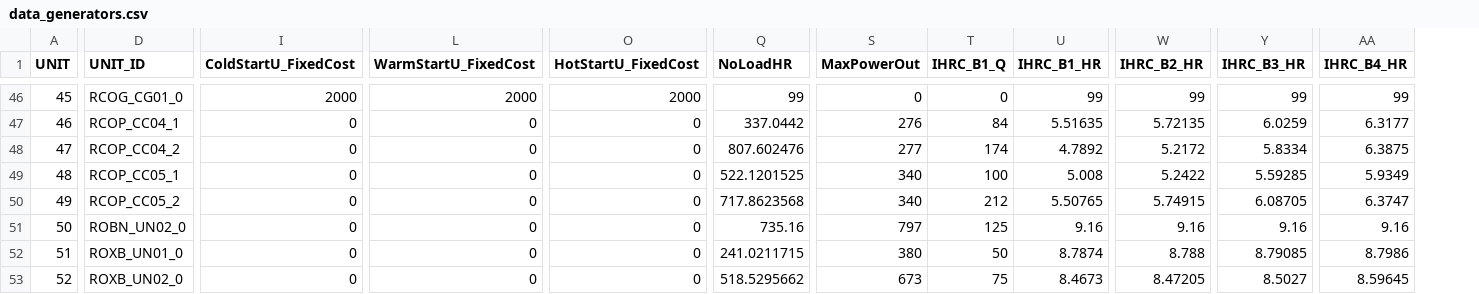
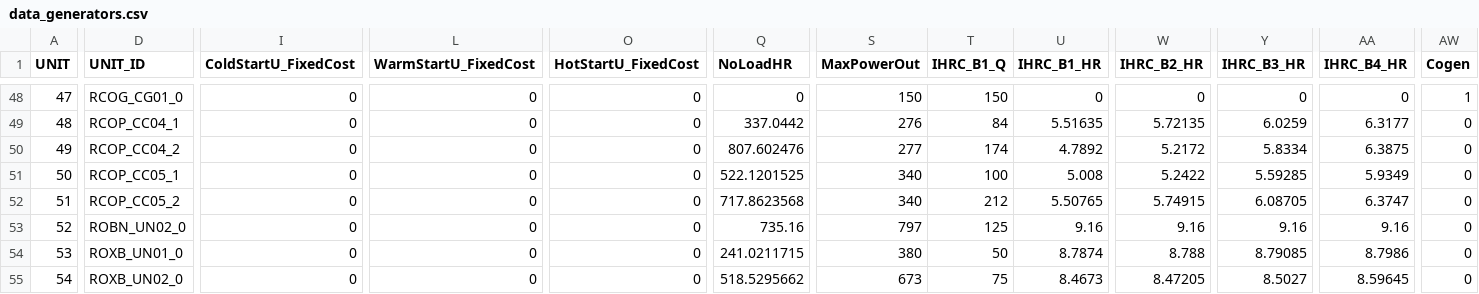
Before and after one commit to power-systems-op/grace-arpae, a CSV file: UnitCommitment_BAU/inputs/csv/data_generators.csv, drawn as a sheet; only a part is shown, gaps mark what is left out; addresses are those after the commit; the diff covers the shown part only; the diff names each change by its address in the sheet, - before the commit and + after, or states it on an @@ line.

```diff
--- a/UnitCommitment_BAU/inputs/csv/data_generators.csv
+++ b/UnitCommitment_BAU/inputs/csv/data_generators.csv
+column AW (Cogen), rows 48-55: 1 | 0 | 0 | 0 | 0 | 0 | 0 | 0
@@ column A (UNIT) renumbered from row 11 down @@
-I48 (ColdStartU_FixedCost): 2000
+I48 (ColdStartU_FixedCost): 0
-L48 (WarmStartU_FixedCost): 2000
+L48 (WarmStartU_FixedCost): 0
-O48 (HotStartU_FixedCost): 2000
+O48 (HotStartU_FixedCost): 0
-Q48 (NoLoadHR): 99
+Q48 (NoLoadHR): 0
-S48 (MaxPowerOut): 0
+S48 (MaxPowerOut): 150
-T48 (IHRC_B1_Q): 0
+T48 (IHRC_B1_Q): 150
-U48 (IHRC_B1_HR): 99
+U48 (IHRC_B1_HR): 0
-W48 (IHRC_B2_HR): 99
+W48 (IHRC_B2_HR): 0
-Y48 (IHRC_B3_HR): 99
+Y48 (IHRC_B3_HR): 0
-AA48 (IHRC_B4_HR): 99
+AA48 (IHRC_B4_HR): 0
```
Also changed, not shown: 2 added rows and 79 edited cells elsewhere in this file, 15 other files.
